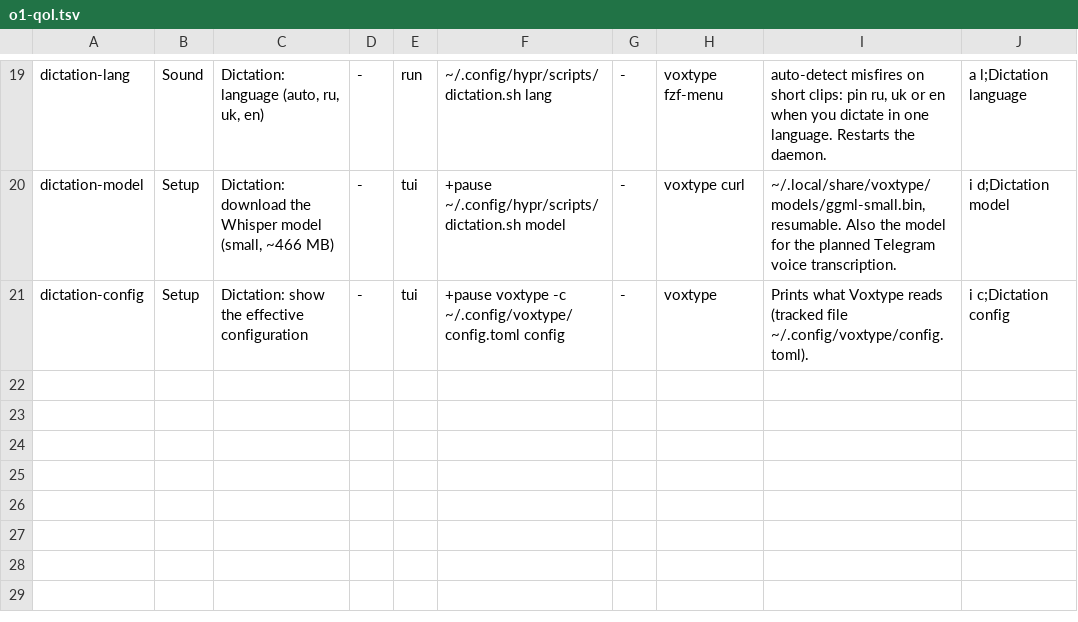
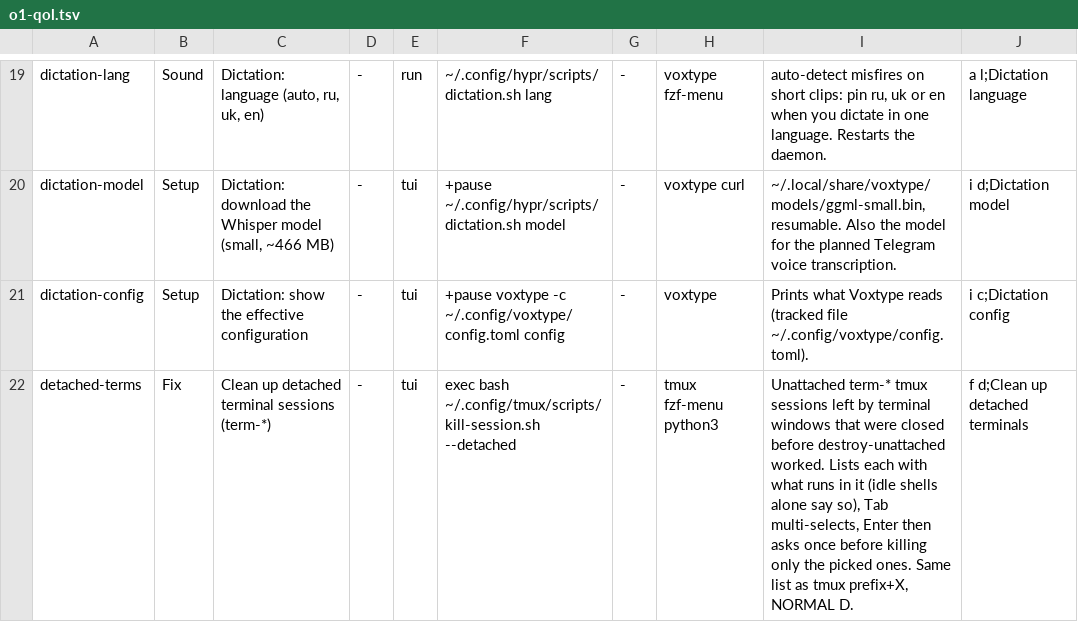
Before and after one commit to brizzinck/dotfiles, a TSV file: .config/hub/actions.d/o1-qol.tsv, drawn as a sheet; only a part is shown, gaps mark what is left out; the diff names each change by its address in the sheet, - before the commit and + after, or states it on an @@ line.

```diff
--- a/.config/hub/actions.d/o1-qol.tsv
+++ b/.config/hub/actions.d/o1-qol.tsv
+row 22: detached-terms | Fix | Clean up detached terminal sessions (term-*) | - | tui | exec bash ~/.config/tmux/scripts/kill-session.sh --detached | - | tmux fzf-menu python3 | Unattached term-* tmux sessions left by terminal windows that were closed before destroy-unattached worked. Lists each with what runs in it (idle shells alone say so), Tab multi-selects, Enter then asks once before killing only the picked ones. Same list as tmux prefix+X, NORMAL D. | f d;Clean up detached terminals
```
Also changed, not shown: 6 other files.
